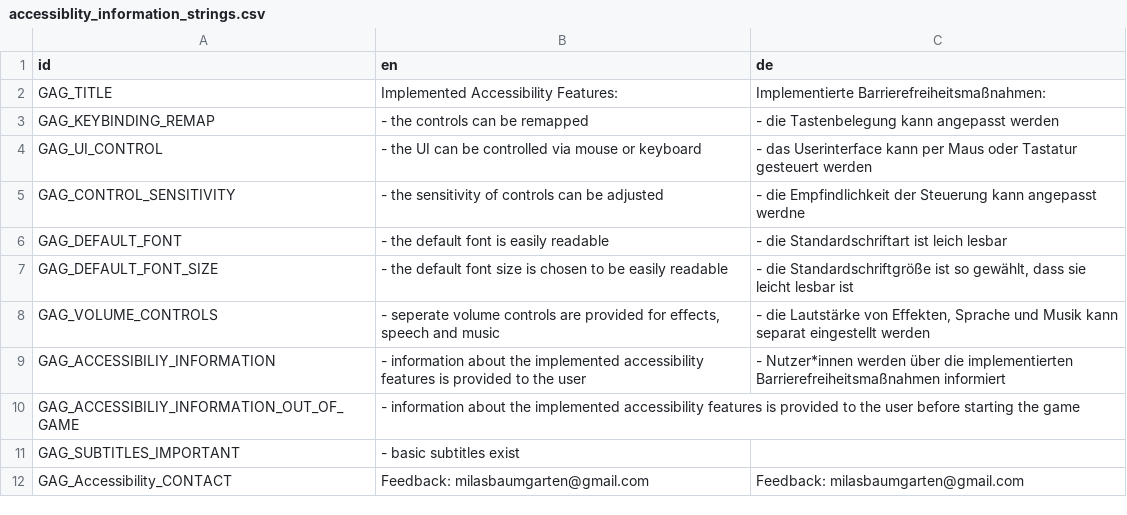
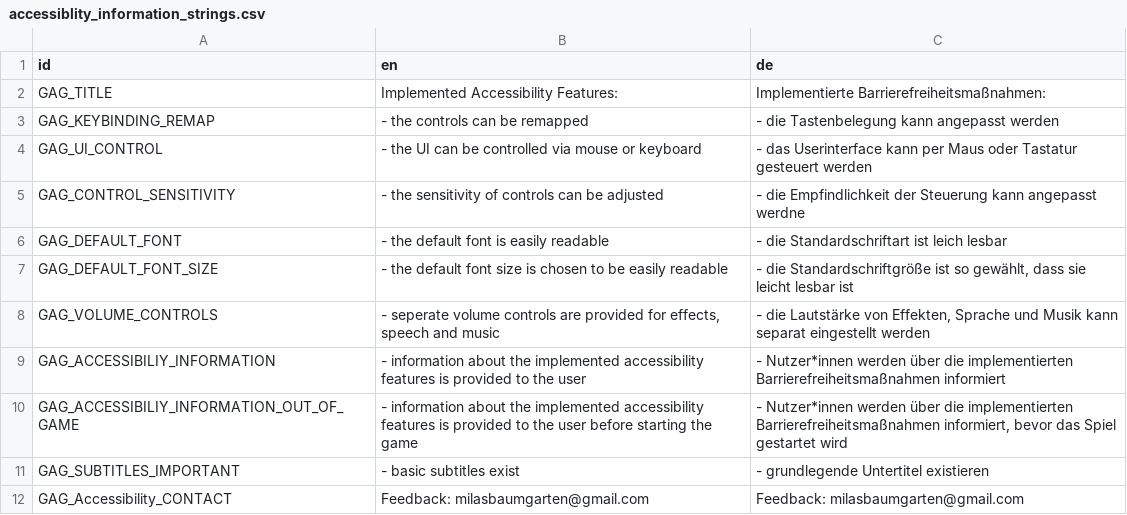
Before and after one commit to MilasBaumgarten/Godot_GameAccessibilityGuidelines_Addon, a CSV file: localisation/accessiblity_information_strings.csv, drawn as a sheet; the diff names each change by its address in the sheet, - before the commit and + after, or states it on an @@ line.

Commit message:
fix localisations post merge

```diff
--- a/localisation/accessiblity_information_strings.csv
+++ b/localisation/accessiblity_information_strings.csv
-C10 (de): (empty)
+C10 (de): - Nutzer*innen werden über die implementierten Barrierefreiheitsmaßnahmen informiert, bevor das Spiel gestartet wird
-C11 (de): (empty)
+C11 (de): - grundlegende Untertitel existieren
```
Also changed, not shown: addons/audio_mixing/localisation/audio_menu_strings.csv, addons/keybindings/example/localisation/sensitivity_menu_strings.csv, 16 other files.
